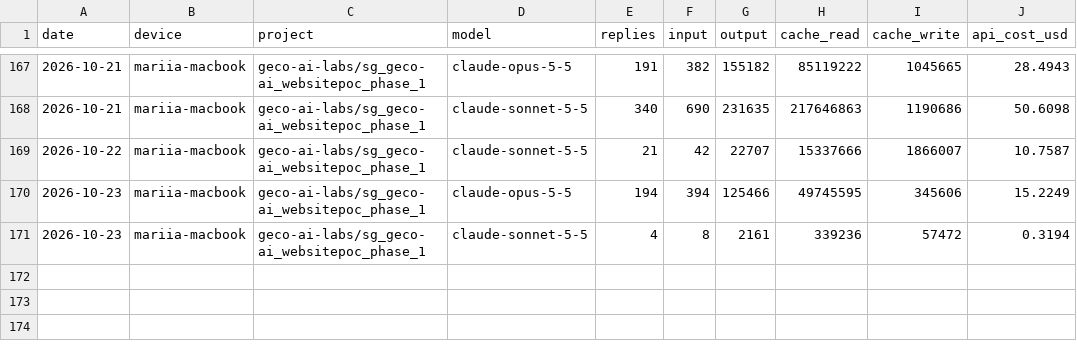
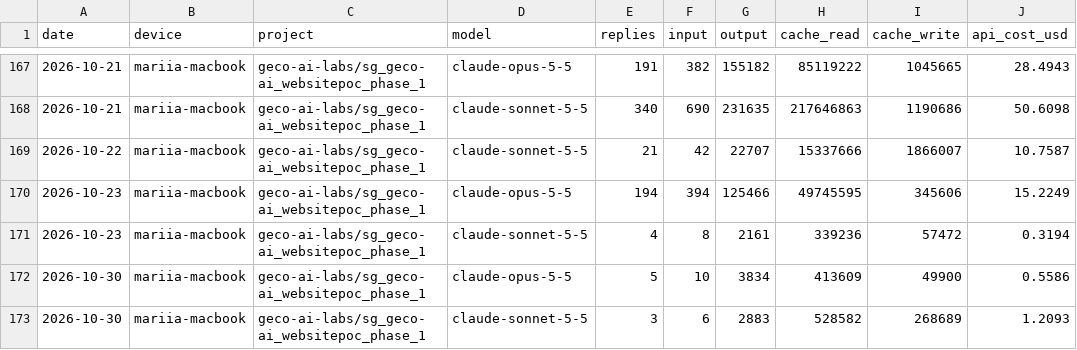
Before and after one commit to mariiaivanovacs/claude-usage, a CSV file: reports/daily.csv, drawn as a sheet; only a part is shown, gaps mark what is left out.

Commit message:
report: 2026-10-30 06:00 (built on mariia-macbook)

```diff
--- a/reports/daily.csv
+++ b/reports/daily.csv
@@ -171 +171,3 @@ date,device,project,model,replies,input,output,cache_read,cache_write,api_cost_u
 2026-10-23,mariia-macbook,geco-ai-labs/sg_geco-ai_websitepoc_phase_1,claude-sonnet-5-5,4,8,2161,339236,57472,0.3194
+2026-10-30,mariia-macbook,geco-ai-labs/sg_geco-ai_websitepoc_phase_1,claude-opus-5-5,5,10,3834,413609,49900,0.5586
+2026-10-30,mariia-macbook,geco-ai-labs/sg_geco-ai_websitepoc_phase_1,claude-sonnet-5-5,3,6,2883,528582,268689,1.2093
```
Also changed, not shown: 10 other files.
